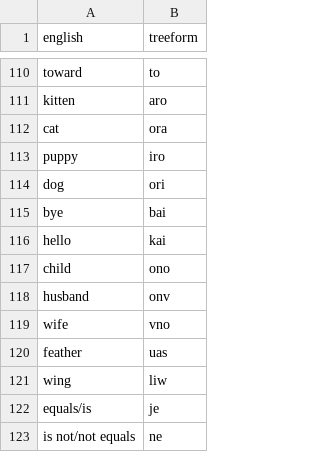
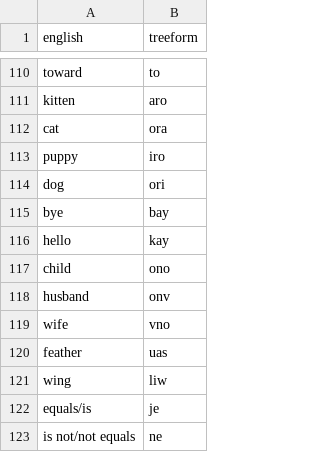
Before and after one commit to TreeTopThinking/Treeform, a CSV file: Dictionary/syllables.csv, drawn as a sheet; only a part is shown, gaps mark what is left out.

Commit message:
Changing "bye" and "hello"

```diff
--- a/Dictionary/syllables.csv
+++ b/Dictionary/syllables.csv
@@ -114,4 +114,4 @@ puppy,iro
 dog,ori
-bye,bai
-hello,kai
+bye,bay
+hello,kay
 child,ono
```
